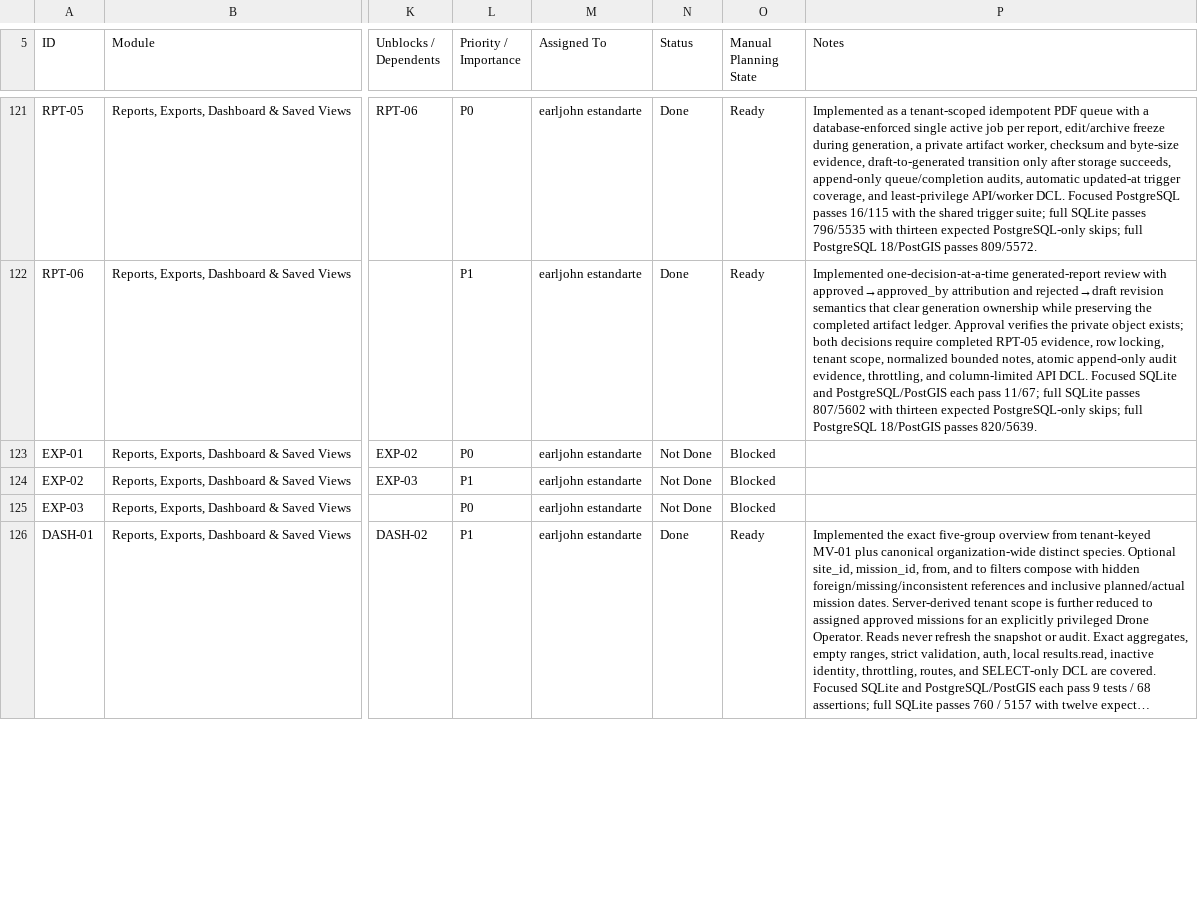
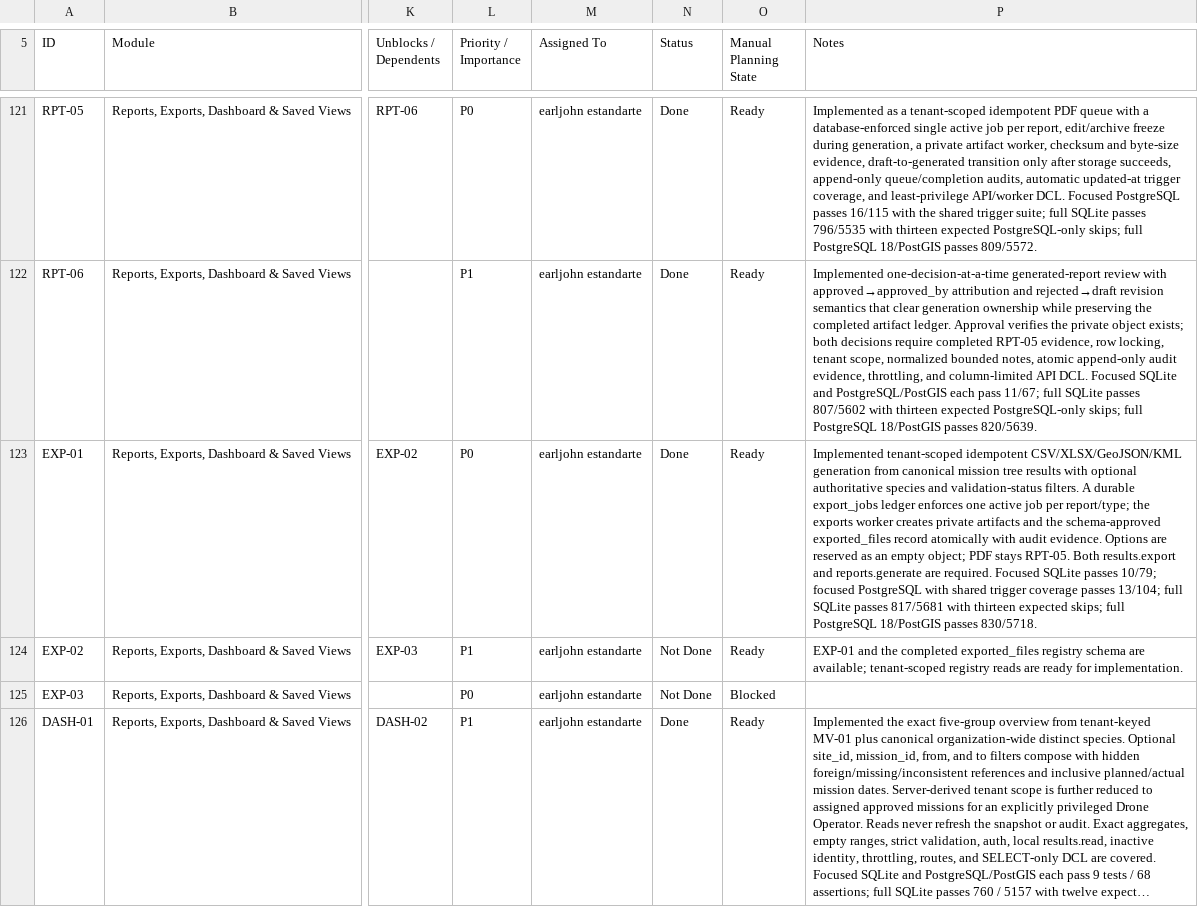
Before and after one commit to earljohnestandarte/MangroScan-API, a CSV file: docs/MangroScan_API_Endpoint_Tracker - API Endpoint Tracker.csv, drawn as a sheet; only a part is shown, gaps mark what is left out; long unchanged cells end in …; the diff names each change by its address in the sheet, - before the commit and + after, or states it on an @@ line.

Commit message:
feat(EXP-01): queue canonical exports

```diff
--- a/docs/MangroScan_API_Endpoint_Tracker - API Endpoint Tracker.csv
+++ b/docs/MangroScan_API_Endpoint_Tracker - API Endpoint Tracker.csv
-N123 (Status): Not Done
+N123 (Status): Done
-O123:O124 (Manual Planning State): Blocked
+O123:O124 (Manual Planning State): Ready
-P123 (Notes): (empty)
+P123 (Notes): Implemented tenant-scoped idempotent CSV/XLSX/GeoJSON/KML generation from canonical mission tree results with optional authoritative species and validation-status filters. A durable export_jobs ledger enforces one active job per report/type; the exports worker creates private artifacts and the schema-approved exported_files record atomically with audit evidence. Options are reserved as an empty object; PDF stays RPT-05. Both results.export and reports.generate are required. Focused SQLite passes 10/79; focused PostgreSQL with shared trigger coverage passes 13/104; full SQLite passes 817/5681 with thirteen expected skips; full PostgreSQL 18/PostGIS passes 830/5718.
-P124 (Notes): (empty)
+P124 (Notes): EXP-01 and the completed exported_files registry schema are available; tenant-scoped registry reads are ready for implementation.
```
Also changed, not shown: 20 other files.
